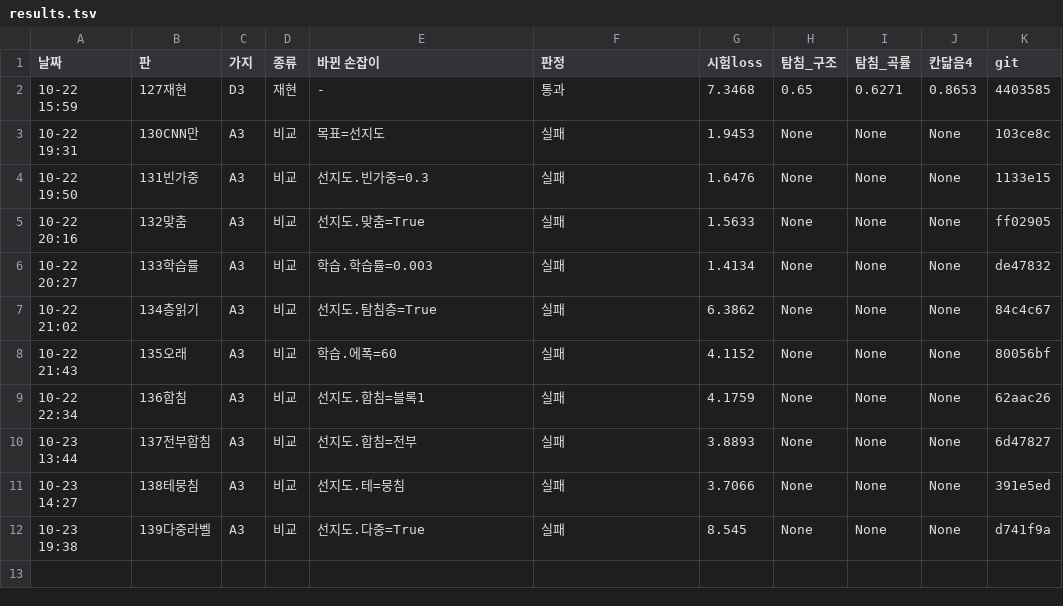
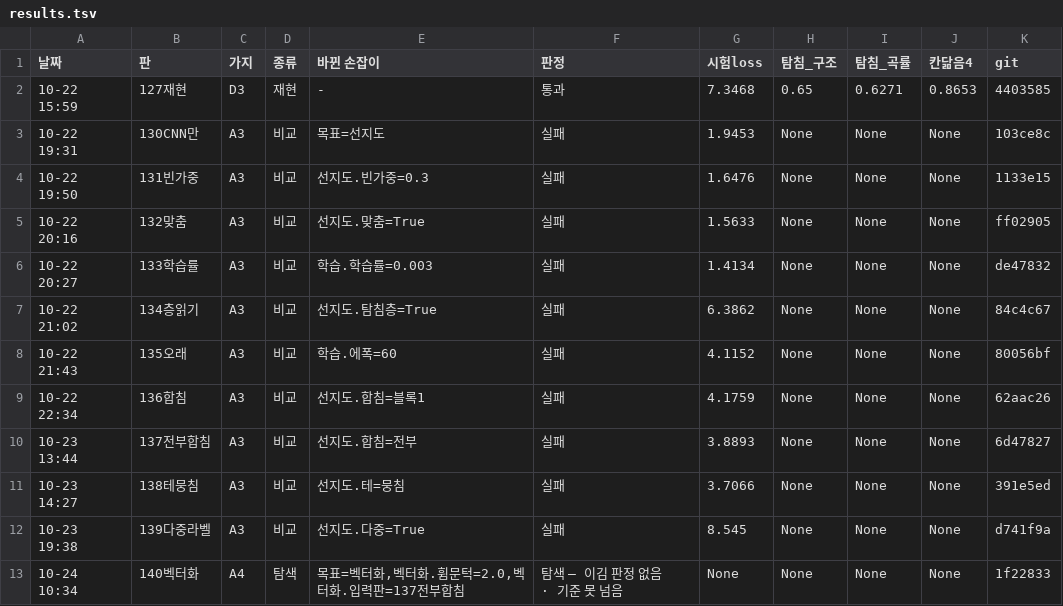
Before and after one commit to sigongjoa/art2real, a TSV file: 하네스/results.tsv, drawn as a sheet.

```diff
--- a/하네스/results.tsv
+++ b/하네스/results.tsv
@@ -12 +12,2 @@
 10-23 19:38	139다중라벨	A3	비교	선지도.다중=True	실패	8.545	None	None	None	d741f9a
+10-24 10:34	140벡터화	A4	탐색	목표=벡터화,벡터화.휨문턱=2.0,벡터화.입력판=137전부합침	탐색 — 이김 판정 없음 · 기준 못 넘음	None	None	None	None	1f22833
```
Also changed, not shown: 25 other files.
